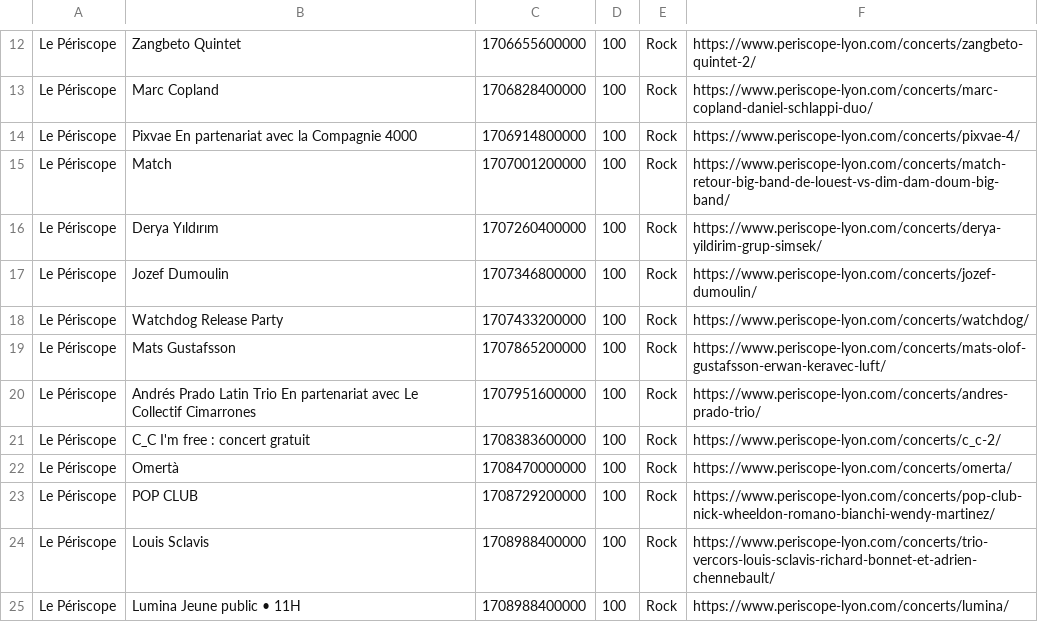
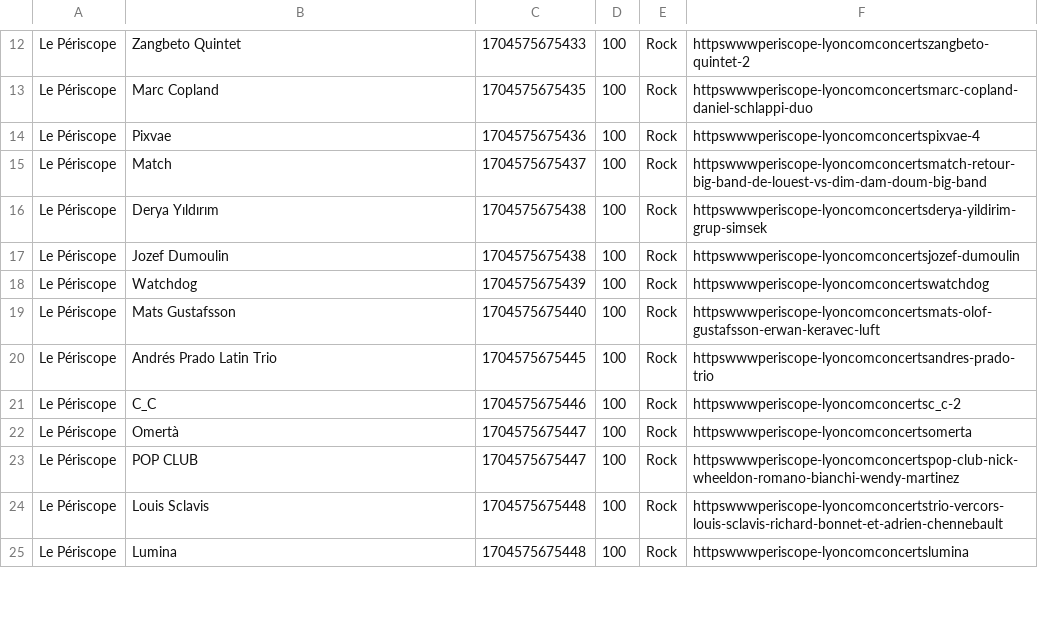
Before and after one commit to agrignard/WhatsNext, a CSV file: scraping/generated/scrapexResult.csv, drawn as a sheet; only a part is shown, gaps mark what is left out; the diff covers the shown part only; the diff names each change by its address in the sheet, - before the commit and + after, or states it on an @@ line.

```diff
--- a/scraping/generated/scrapexResult.csv
+++ b/scraping/generated/scrapexResult.csv
-C12: 1706655600000
+C12: 1704575675433
-F12: https://www.periscope-lyon.com/concerts/zangbeto-quintet-2/
+F12: httpswwwperiscope-lyoncomconcertszangbeto-quintet-2
-C13: 1706828400000
+C13: 1704575675435
-F13: https://www.periscope-lyon.com/concerts/marc-copland-daniel-schlappi-duo/
+F13: httpswwwperiscope-lyoncomconcertsmarc-copland-daniel-schlappi-duo
-B14: Pixvae En partenariat avec la Compagnie 4000
+B14: Pixvae
-C14: 1706914800000
+C14: 1704575675436
-F14: https://www.periscope-lyon.com/concerts/pixvae-4/
+F14: httpswwwperiscope-lyoncomconcertspixvae-4
-C15: 1707001200000
+C15: 1704575675437
-F15: https://www.periscope-lyon.com/concerts/match-retour-big-band-de-louest-vs-dim-dam-doum-big-band/
+F15: httpswwwperiscope-lyoncomconcertsmatch-retour-big-band-de-louest-vs-dim-dam-doum-big-band
-C16: 1707260400000
+C16: 1704575675438
-F16: https://www.periscope-lyon.com/concerts/derya-yildirim-grup-simsek/
+F16: httpswwwperiscope-lyoncomconcertsderya-yildirim-grup-simsek
-C17: 1707346800000
+C17: 1704575675438
-F17: https://www.periscope-lyon.com/concerts/jozef-dumoulin/
+F17: httpswwwperiscope-lyoncomconcertsjozef-dumoulin
-B18: Watchdog Release Party
+B18: Watchdog
-C18: 1707433200000
+C18: 1704575675439
-F18: https://www.periscope-lyon.com/concerts/watchdog/
+F18: httpswwwperiscope-lyoncomconcertswatchdog
-C19: 1707865200000
+C19: 1704575675440
-F19: https://www.periscope-lyon.com/concerts/mats-olof-gustafsson-erwan-keravec-luft/
+F19: httpswwwperiscope-lyoncomconcertsmats-olof-gustafsson-erwan-keravec-luft
-B20: Andrés Prado Latin Trio En partenariat avec Le Collectif Cimarrones
+B20: Andrés Prado Latin Trio
-C20: 1707951600000
+C20: 1704575675445
-F20: https://www.periscope-lyon.com/concerts/andres-prado-trio/
+F20: httpswwwperiscope-lyoncomconcertsandres-prado-trio
-B21: C_C I'm free : concert gratuit
+B21: C_C
-C21: 1708383600000
+C21: 1704575675446
-F21: https://www.periscope-lyon.com/concerts/c_c-2/
+F21: httpswwwperiscope-lyoncomconcertsc_c-2
-C22: 1708470000000
+C22: 1704575675447
-F22: https://www.periscope-lyon.com/concerts/omerta/
+F22: httpswwwperiscope-lyoncomconcertsomerta
-C23: 1708729200000
+C23: 1704575675447
-F23: https://www.periscope-lyon.com/concerts/pop-club-nick-wheeldon-romano-bianchi-wendy-martinez/
+F23: httpswwwperiscope-lyoncomconcertspop-club-nick-wheeldon-romano-bianchi-wendy-martinez
-C24:C25: 1708988400000
+C24:C25: 1704575675448
-F24: https://www.periscope-lyon.com/concerts/trio-vercors-louis-sclavis-richard-bonnet-et-adrien-chennebault/
+F24: httpswwwperiscope-lyoncomconcertstrio-vercors-louis-sclavis-richard-bonnet-et-adrien-chennebault
-B25: Lumina Jeune public • 11H
+B25: Lumina
-F25: https://www.periscope-lyon.com/concerts/lumina/
+F25: httpswwwperiscope-lyoncomconcertslumina
```
Also changed, not shown: 40 edited cells elsewhere in this file, 15 other files.
